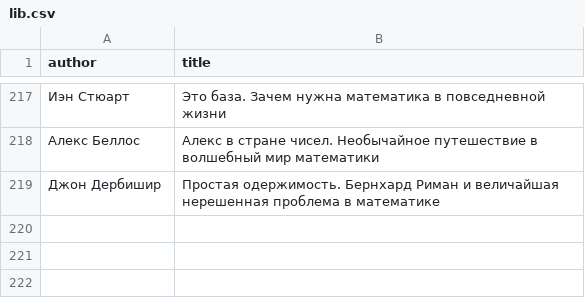
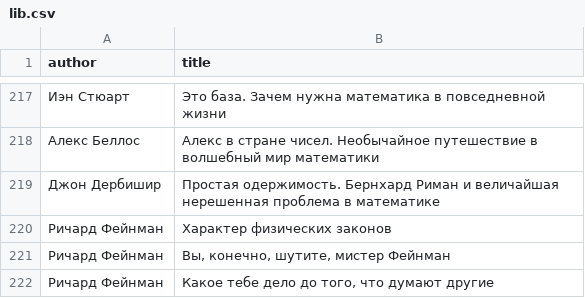
Before and after one commit to badoctopod/bookshelf, a CSV file: lib.csv, drawn as a sheet; only a part is shown, gaps mark what is left out; the diff names each change by its address in the sheet, - before the commit and + after, or states it on an @@ line.

Commit message:
Update lib.csv

```diff
--- a/lib.csv
+++ b/lib.csv
+row 220: Ричард Фейнман | Характер физических законов
+row 221: Ричард Фейнман | Вы, конечно, шутите, мистер Фейнман
+row 222: Ричард Фейнман | Какое тебе дело до того, что думают другие
```
